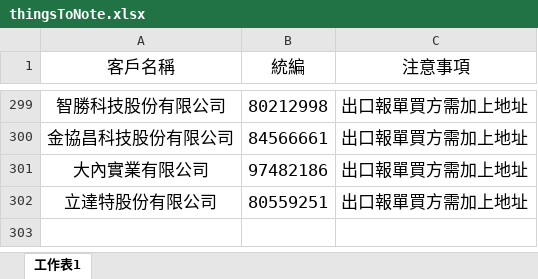
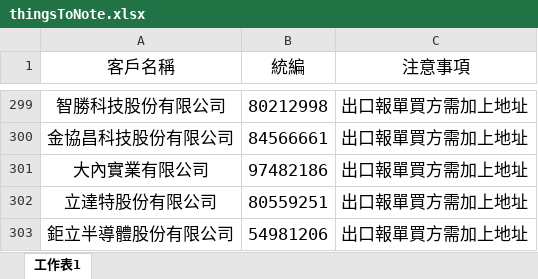
Before and after one commit to liyijung/Export-declaration, an Excel workbook: thingsToNote.xlsx, sheet 工作表1, drawn as a sheet; only a part is shown, gaps mark what is left out; values as stored, in another font and other column widths than the file's, no borders; conditional formats not drawn; the diff names each change by its address in the sheet, - before the commit and + after, or states it on an @@ line.

Commit message:
Add files via upload

```diff
--- a/thingsToNote.xlsx (sheet 工作表1)
+++ b/thingsToNote.xlsx (sheet 工作表1)
+row 303: 鉅立半導體股份有限公司 | 54981206 | 出口報單買方需加上地址
```
